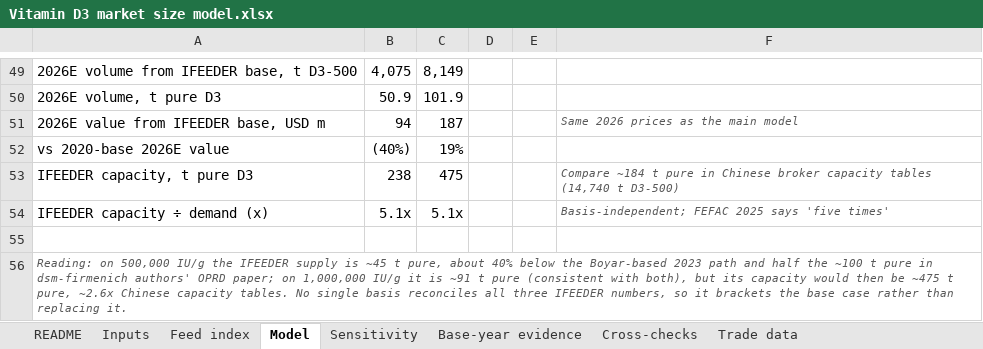
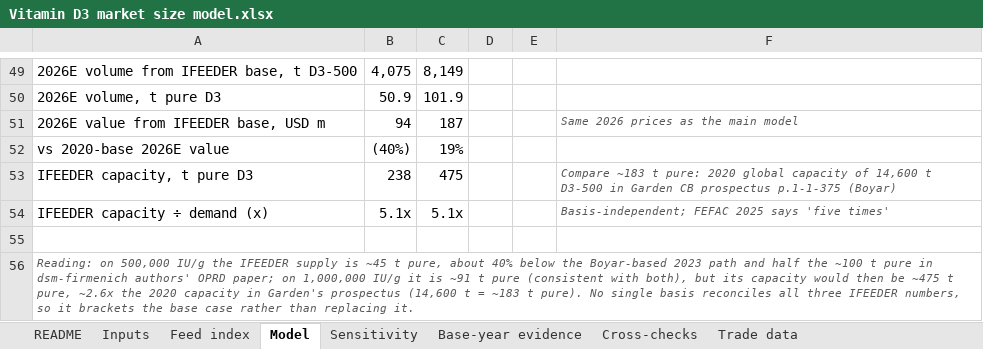
Before and after one commit to thepharmateam-ui/sample, an Excel workbook: reports/Vitamin D3 market size model.xlsx, sheet Model, drawn as a sheet; only a part is shown, gaps mark what is left out; values as stored, in another font and other column widths than the file's, no borders; the diff names each change by its address in the sheet, - before the commit and + after, or states it on an @@ line.

```diff
--- a/reports/Vitamin D3 market size model.xlsx (sheet Model)
+++ b/reports/Vitamin D3 market size model.xlsx (sheet Model)
-F53: Compare ~184 t pure in Chinese broker capacity tables (14,740 t D3-500)
+F53: Compare ~183 t pure: 2020 global capacity of 14,600 t D3-500 in Garden CB prospectus p.1-1-375 (Boyar)
-A56: …pure, ~2.6x Chinese capacity tables. No single…
+A56: …pure, ~2.6x the 2020 capacity in Garden's prospectus (14,600 t = ~183 t pure). No single…
```
Also changed, not shown: sheet Base-year evidence, sheet Cross-checks, sheet Inputs, formulas that keep their value.
